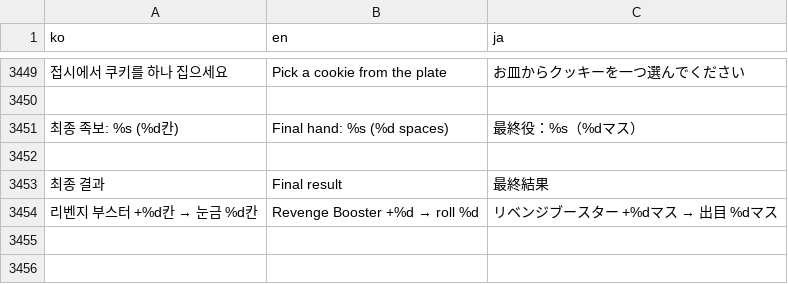
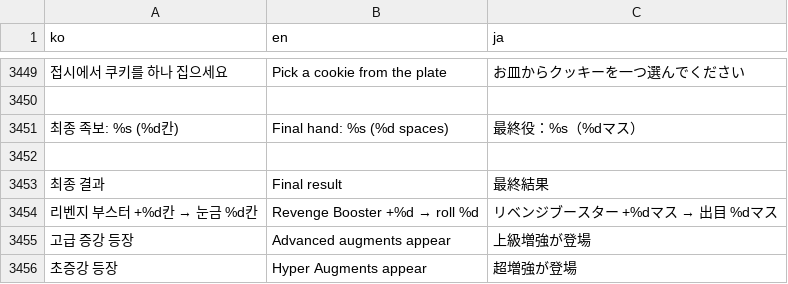
Before and after one commit to mayjohn66-cmd/TRG, a CSV file: content_trickcal/data/translations.csv, drawn as a sheet; only a part is shown, gaps mark what is left out; the diff names each change by its address in the sheet, - before the commit and + after, or states it on an @@ line.

```diff
--- a/content_trickcal/data/translations.csv
+++ b/content_trickcal/data/translations.csv
+row 3455: 고급 증강 등장 | Advanced augments appear | 上級増強が登場
+row 3456: 초증강 등장 | Hyper Augments appear | 超増強が登場
```
Also changed, not shown: 6 other files.
